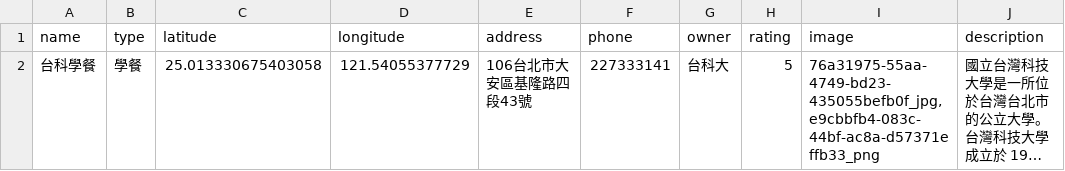
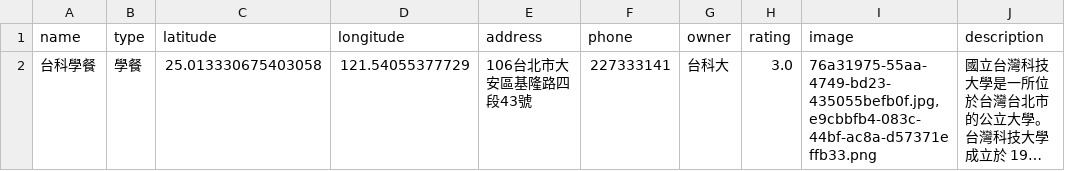
Before and after one commit to lala0815/foodmap-v2, a CSV file: foodmap-v2-main/csv_files/restaurants.csv, drawn as a sheet; long unchanged cells end in …; the diff names each change by its address in the sheet, - before the commit and + after, or states it on an @@ line.

```diff
--- a/foodmap-v2-main/csv_files/restaurants.csv
+++ b/foodmap-v2-main/csv_files/restaurants.csv
-H2 (rating): 5
+H2 (rating): 3.0
-I2 (image): 76a31975-55aa-4749-bd23-435055befb0f_jpg,e9cbbfb4-083c-44bf-ac8a-d57371effb33_png
+I2 (image): 76a31975-55aa-4749-bd23-435055befb0f.jpg,e9cbbfb4-083c-44bf-ac8a-d57371effb33.png
```
Also changed, not shown: 11 other files.
